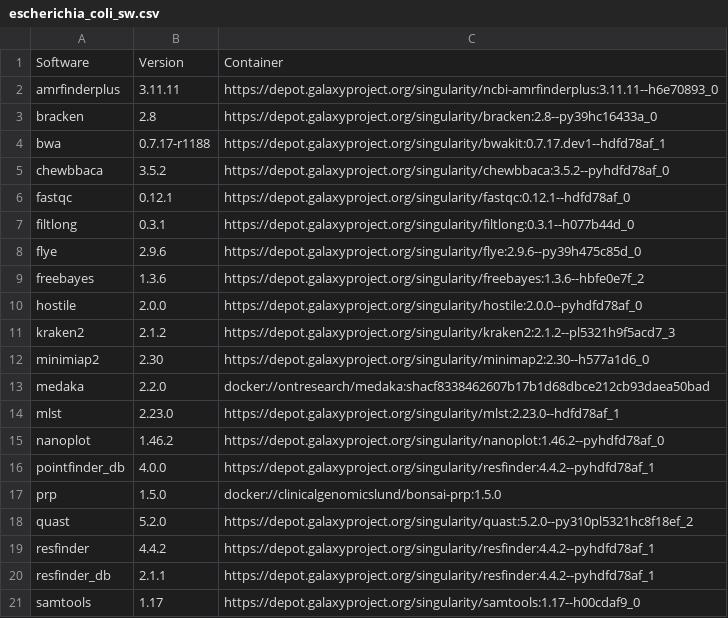
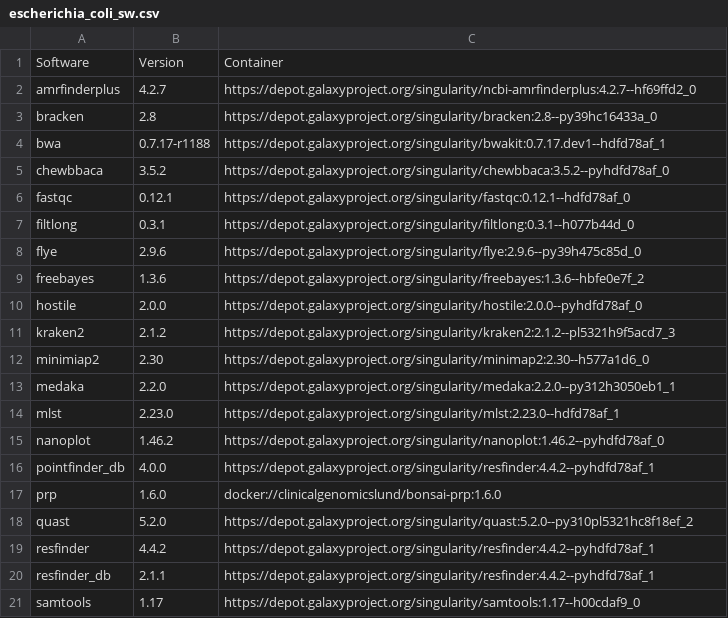
Before and after one commit to genomic-medicine-sweden/jasen, a CSV file: docs/source/workflows/escherichia_coli_sw.csv, drawn as a sheet; only a part is shown.

```diff
--- a/docs/source/workflows/escherichia_coli_sw.csv
+++ b/docs/source/workflows/escherichia_coli_sw.csv
@@ -1,3 +1,3 @@
 Software,Version,Container
-amrfinderplus,3.11.11,https://depot.galaxyproject.org/singularity/ncbi-amrfinderplus:3.11.11--h6e70893_0
+amrfinderplus,4.2.7,https://depot.galaxyproject.org/singularity/ncbi-amrfinderplus:4.2.7--hf69ffd2_0
 bracken,2.8,https://depot.galaxyproject.org/singularity/bracken:2.8--py39hc16433a_0
@@ -12,3 +12,3 @@ kraken2,2.1.2,https://depot.galaxyproject.org/singularity/kraken2:2.1.2--pl5321h
 minimiap2,2.30,https://depot.galaxyproject.org/singularity/minimap2:2.30--h577a1d6_0
-medaka,2.2.0,docker://ontresearch/medaka:shacf8338462607b17b1d68dbce212cb93daea50bad
+medaka,2.2.0,https://depot.galaxyproject.org/singularity/medaka:2.2.0--py312h3050eb1_1
 mlst,2.23.0,https://depot.galaxyproject.org/singularity/mlst:2.23.0--hdfd78af_1
@@ -16,3 +16,3 @@ nanoplot,1.46.2,https://depot.galaxyproject.org/singularity/nanoplot:1.46.2--pyh
 pointfinder_db,4.0.0,https://depot.galaxyproject.org/singularity/resfinder:4.4.2--pyhdfd78af_1
-prp,1.5.0,docker://clinicalgenomicslund/bonsai-prp:1.5.0
+prp,1.6.0,docker://clinicalgenomicslund/bonsai-prp:1.6.0
 quast,5.2.0,https://depot.galaxyproject.org/singularity/quast:5.2.0--py310pl5321hc8f18ef_2
```
Also changed, not shown: docs/source/workflows/klebsiella_sw.csv, docs/source/workflows/mycobacterium_tuberculosis_sw.csv, 3 other files.
